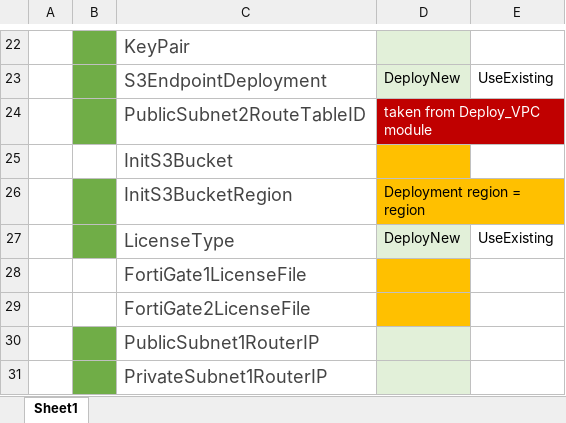
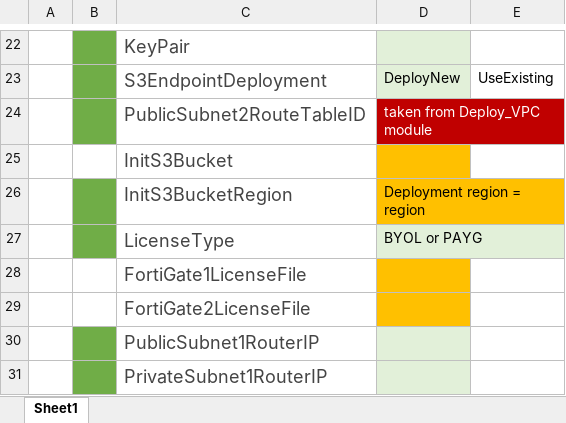
Before and after one commit to apmoreno/terraform-FTGT-HA_2AZ, an Excel workbook: Variables.xlsx, sheet Sheet1, drawn as a sheet; only a part is shown, gaps mark what is left out; values as stored, in another font and other column widths than the file's, no borders; the diff names each change by its address in the sheet, - before the commit and + after, or states it on an @@ line.

```diff
--- a/Variables.xlsx (sheet Sheet1)
+++ b/Variables.xlsx (sheet Sheet1)
-D27: DeployNew
+D27: BYOL or PAYG
-E27: UseExisting
+E27: (empty)
```
Also changed, not shown: 6 other files.
